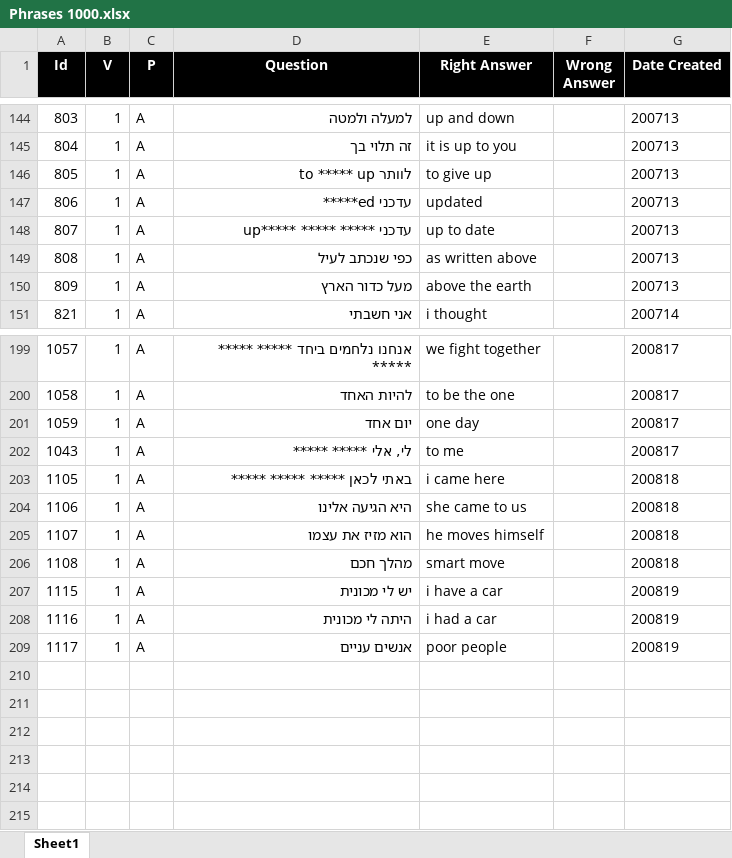
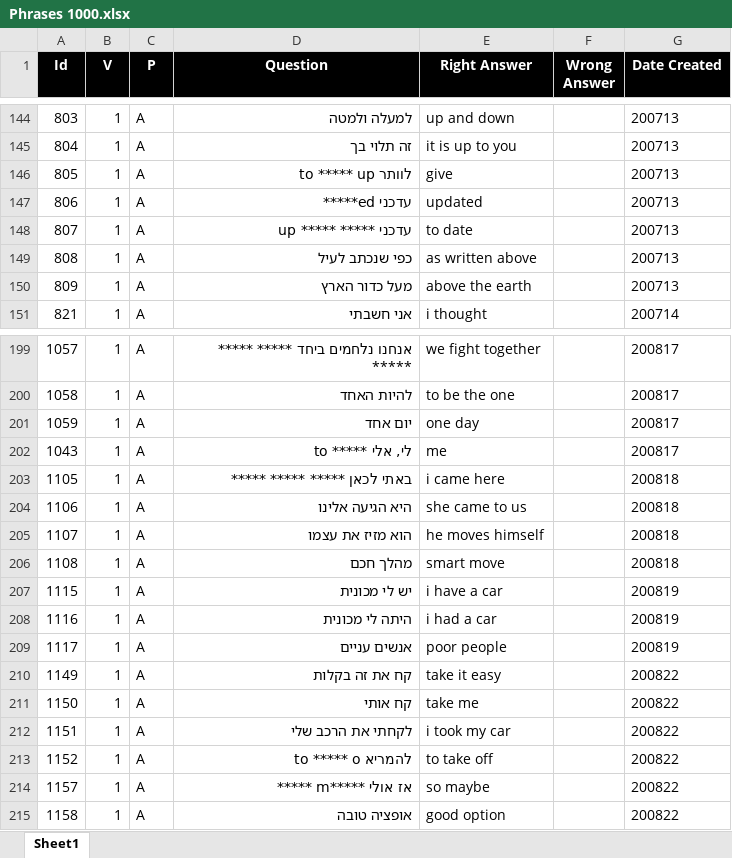
Before and after one commit to valdas1966/myq, an Excel workbook: Questions/English/Phrases 1000.xlsx, sheet Sheet1, drawn as a sheet; only a part is shown, gaps mark what is left out; values as stored, in another font and other column widths than the file's, no borders; conditional formats not drawn; the diff names each change by its address in the sheet, - before the commit and + after, or states it on an @@ line.

```diff
--- a/Questions/English/Phrases 1000.xlsx (sheet Sheet1)
+++ b/Questions/English/Phrases 1000.xlsx (sheet Sheet1)
-E146 (Right Answer): to give up
+E146 (Right Answer): give
-D148 (Question): עדכני ***** ***** *****up
+D148 (Question): עדכני ***** ***** up
-E148 (Right Answer): up to date
+E148 (Right Answer): to date
-D202 (Question): לי, אלי ***** *****
+D202 (Question): לי, אלי ***** to
-E202 (Right Answer): to me
+E202 (Right Answer): me
+row 210: 1149 | 1 | A | קח את זה בקלות | take it easy |  | 200822
+row 211: 1150 | 1 | A | קח אותי | take me |  | 200822
+row 212: 1151 | 1 | A | לקחתי את הרכב שלי | i took my car |  | 200822
+row 213: 1152 | 1 | A | להמריא to ***** o | to take off |  | 200822
+row 214: 1157 | 1 | A | אז אולי *****m ***** | so maybe |  | 200822
+row 215: 1158 | 1 | A | אופציה טובה | good option |  | 200822
```
Also changed, not shown: Questions/English/Definitions 1000.xlsx, Questions/Life/Parenthood/Toddler.xlsx, 54 other files.
